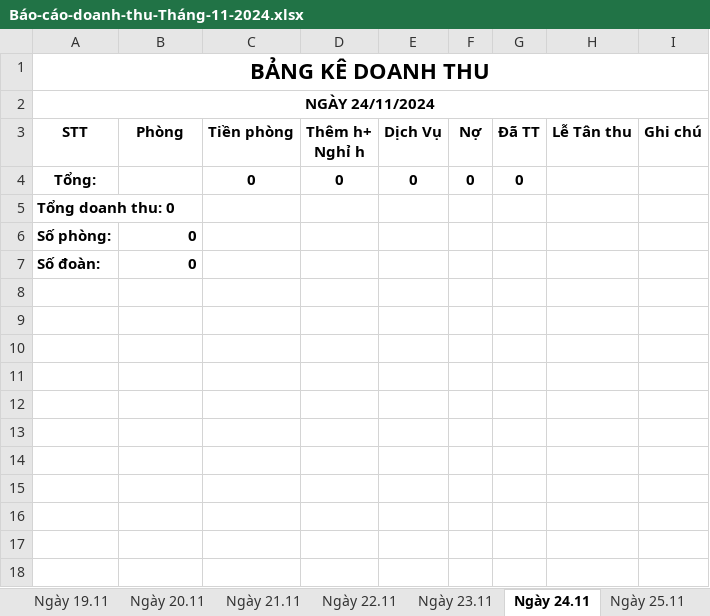
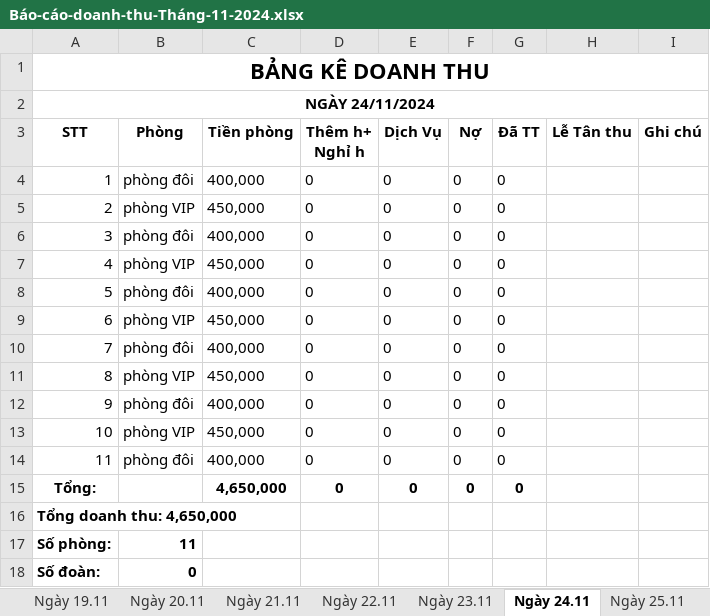
Before and after one commit to trongend123/HuongSen, an Excel workbook: backend/exports/Báo-cáo-doanh-thu-Tháng-11-2024.xlsx, sheet Ngày 24.11, drawn as a sheet; values as stored, in another font and other column widths than the file's, no borders; addresses are those after the commit; the diff names each change by its address in the sheet, - before the commit and + after, or states it on an @@ line.

```diff
--- a/backend/exports/Báo-cáo-doanh-thu-Tháng-11-2024.xlsx (sheet Ngày 24.11)
+++ b/backend/exports/Báo-cáo-doanh-thu-Tháng-11-2024.xlsx (sheet Ngày 24.11)
+row 4: 1 | phòng đôi | 400,000 | 0 | 0 | 0 | 0
+row 5: 2 | phòng VIP | 450,000 | 0 | 0 | 0 | 0
+row 6: 3 | phòng đôi | 400,000 | 0 | 0 | 0 | 0
+row 7: 4 | phòng VIP | 450,000 | 0 | 0 | 0 | 0
+row 8: 5 | phòng đôi | 400,000 | 0 | 0 | 0 | 0
+row 9: 6 | phòng VIP | 450,000 | 0 | 0 | 0 | 0
+row 10: 7 | phòng đôi | 400,000 | 0 | 0 | 0 | 0
+row 11: 8 | phòng VIP | 450,000 | 0 | 0 | 0 | 0
+row 12: 9 | phòng đôi | 400,000 | 0 | 0 | 0 | 0
+row 13: 10 | phòng VIP | 450,000 | 0 | 0 | 0 | 0
+row 14: 11 | phòng đôi | 400,000 | 0 | 0 | 0 | 0
-C15 (Tiền phòng): 0
+C15 (Tiền phòng): 4,650,000
-A16 (STT): Tổng doanh thu: 0
+A16 (STT): Tổng doanh thu: 4,650,000
-B17 (Phòng): 0
+B17 (Phòng): 11
```
Also changed, not shown: sheet Ngày 21.11, sheet Ngày 25.11, sheet Tổng Doanh Thu, sheet Ngày 1.11, sheet Ngày 2.11, sheet Ngày 23.11, 4 more sheets, 21 other files.
